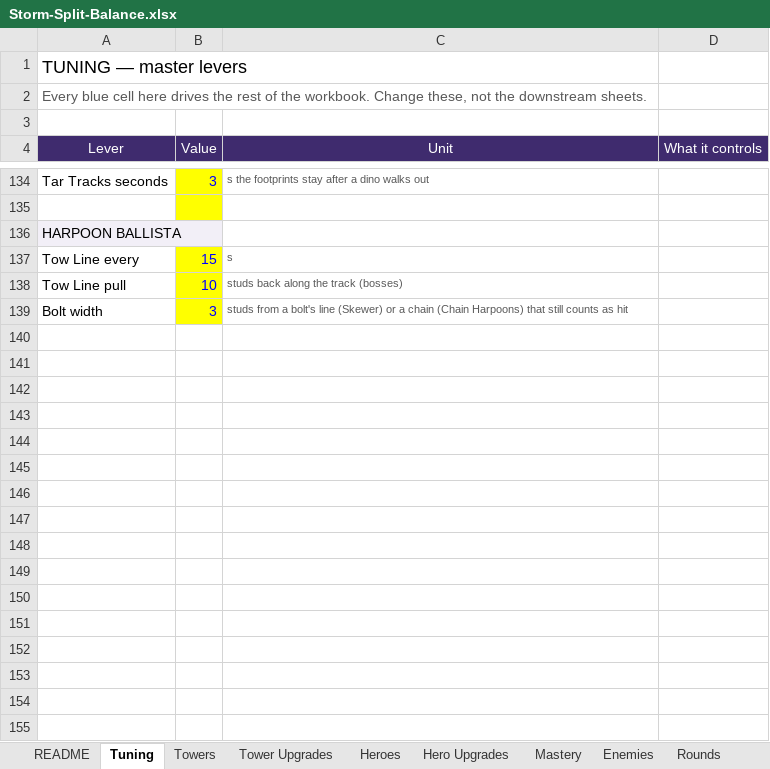
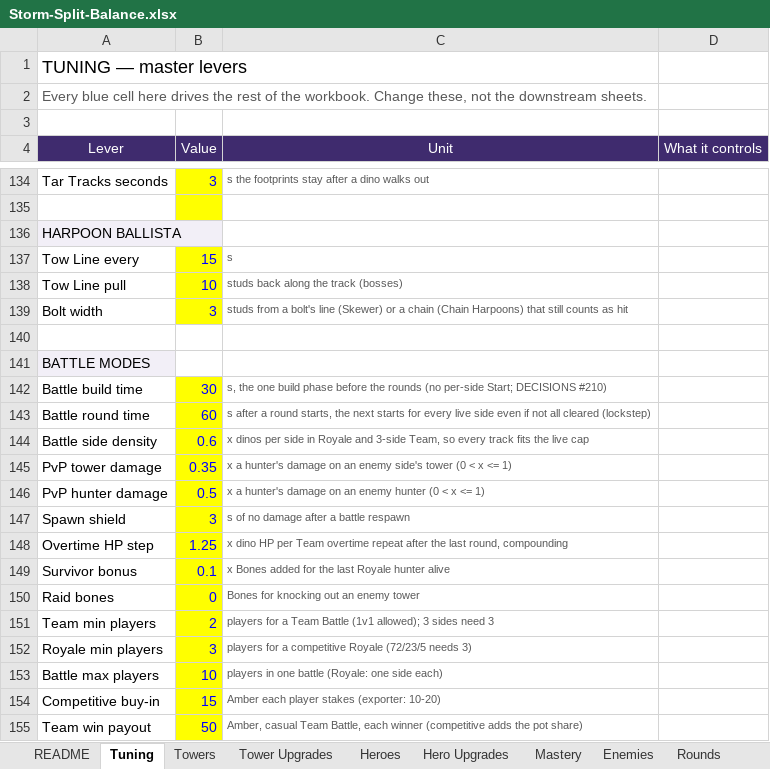
Before and after one commit to BigJover/storm-split, an Excel workbook: Storm-Split-Balance.xlsx, sheet Tuning, drawn as a sheet; only a part is shown, gaps mark what is left out; values as stored, in another font and other column widths than the file's, no borders; the diff covers the shown part only; the diff names each change by its address in the sheet, - before the commit and + after, or states it on an @@ line.

```diff
--- a/Storm-Split-Balance.xlsx (sheet Tuning)
+++ b/Storm-Split-Balance.xlsx (sheet Tuning)
+row 140: (empty)
+row 141: BATTLE MODES
+row 142: Battle build time | 30 | s, the one build phase before the rounds (no per-side Start; DECISIONS #210)
+row 143: Battle round time | 60 | s after a round starts, the next starts for every live side even if not all cleared (lockstep)
+row 144: Battle side density | 0.6 | x dinos per side in Royale and 3-side Team, so every track fits the live cap
+row 145: PvP tower damage | 0.35 | x a hunter's damage on an enemy side's tower (0 < x <= 1)
+row 146: PvP hunter damage | 0.5 | x a hunter's damage on an enemy hunter (0 < x <= 1)
+row 147: Spawn shield | 3 | s of no damage after a battle respawn
+row 148: Overtime HP step | 1.25 | x dino HP per Team overtime repeat after the last round, compounding
+row 149: Survivor bonus | 0.1 | x Bones added for the last Royale hunter alive
+row 150: Raid bones | 0 | Bones for knocking out an enemy tower
+row 151: Team min players | 2 | players for a Team Battle (1v1 allowed); 3 sides need 3
+row 152: Royale min players | 3 | players for a competitive Royale (72/23/5 needs 3)
+row 153: Battle max players | 10 | players in one battle (Royale: one side each)
+row 154: Competitive buy-in | 15 | Amber each player stakes (exporter: 10-20)
+row 155: Team win payout | 50 | Amber, casual Team Battle, each winner (competitive adds the pot share)
```
Also changed, not shown: 14 added rows elsewhere in this sheet, other sheet tabs, 3 other files.
